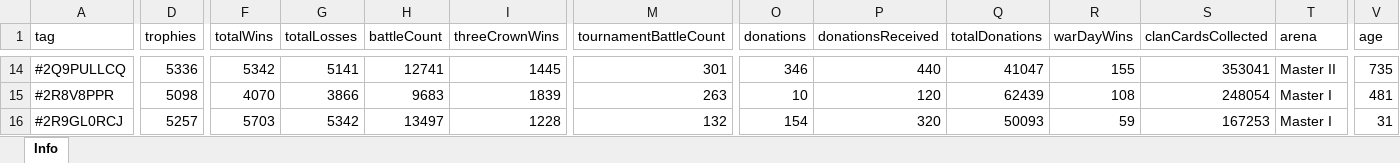
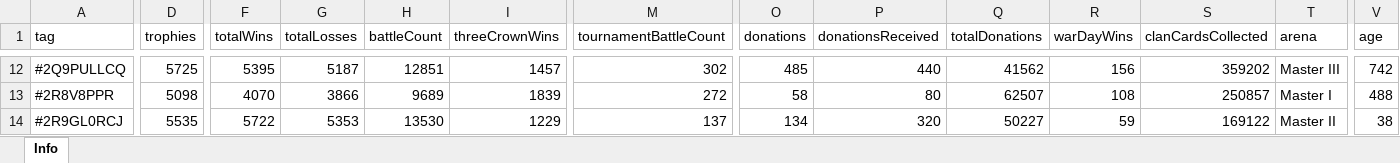
Before and after one commit to bascenso/alkateia, an Excel workbook: docs/data/memberstats.xlsx, sheet Info, drawn as a sheet; only a part is shown, gaps mark what is left out; values as stored, in another font and other column widths than the file's, no borders; addresses are those after the commit; the diff covers the shown part only; the diff names each change by its address in the sheet, - before the commit and + after, or states it on an @@ line.

```diff
--- a/docs/data/memberstats.xlsx (sheet Info)
+++ b/docs/data/memberstats.xlsx (sheet Info)
-D12 (trophies): 5336
+D12 (trophies): 5725
-F12 (totalWins): 5342
+F12 (totalWins): 5395
-G12 (totalLosses): 5141
+G12 (totalLosses): 5187
-H12 (battleCount): 12741
+H12 (battleCount): 12851
-I12 (threeCrownWins): 1445
+I12 (threeCrownWins): 1457
-M12 (tournamentBattleCount): 301
+M12 (tournamentBattleCount): 302
-O12 (donations): 346
+O12 (donations): 485
-Q12 (totalDonations): 41047
+Q12 (totalDonations): 41562
-R12 (warDayWins): 155
+R12 (warDayWins): 156
-S12 (clanCardsCollected): 353041
+S12 (clanCardsCollected): 359202
-T12 (arena): Master II
+T12 (arena): Master III
-V12 (age): 735
+V12 (age): 742
-H13 (battleCount): 9683
+H13 (battleCount): 9689
-M13 (tournamentBattleCount): 263
+M13 (tournamentBattleCount): 272
-O13 (donations): 10
+O13 (donations): 58
-P13 (donationsReceived): 120
+P13 (donationsReceived): 80
-Q13 (totalDonations): 62439
+Q13 (totalDonations): 62507
-S13 (clanCardsCollected): 248054
+S13 (clanCardsCollected): 250857
-V13 (age): 481
+V13 (age): 488
-D14 (trophies): 5257
+D14 (trophies): 5535
-F14 (totalWins): 5703
+F14 (totalWins): 5722
-G14 (totalLosses): 5342
+G14 (totalLosses): 5353
-H14 (battleCount): 13497
+H14 (battleCount): 13530
-I14 (threeCrownWins): 1228
+I14 (threeCrownWins): 1229
-M14 (tournamentBattleCount): 132
+M14 (tournamentBattleCount): 137
-O14 (donations): 154
+O14 (donations): 134
-Q14 (totalDonations): 50093
+Q14 (totalDonations): 50227
-S14 (clanCardsCollected): 167253
+S14 (clanCardsCollected): 169122
-T14 (arena): Master I
+T14 (arena): Master II
-V14 (age): 31
+V14 (age): 38
```
Also changed, not shown: 4 added rows, 5 removed rows and 462 edited cells elsewhere in this sheet, docs/data/warmap.xlsx, docs/data/warstats.xlsx, 11 other files.
